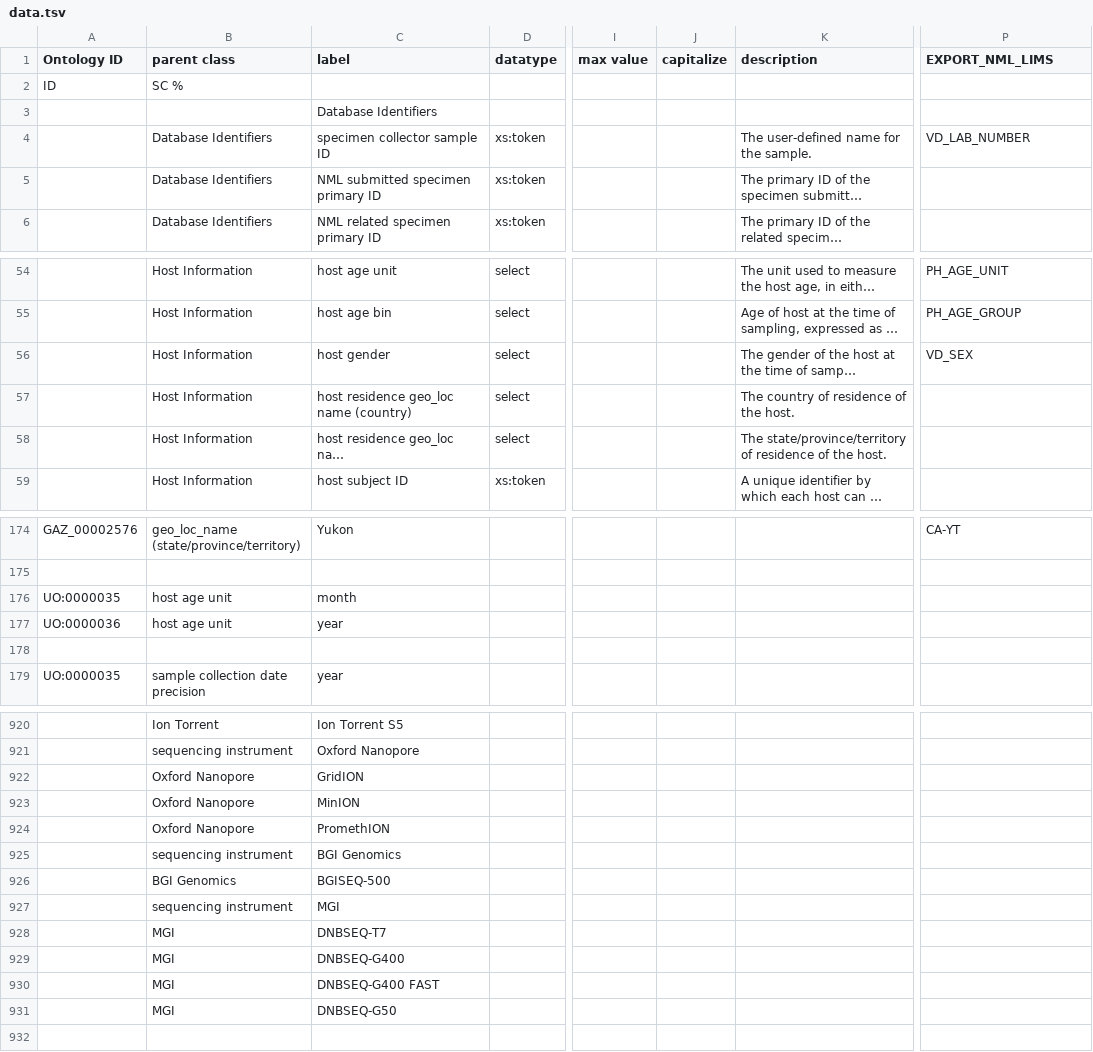
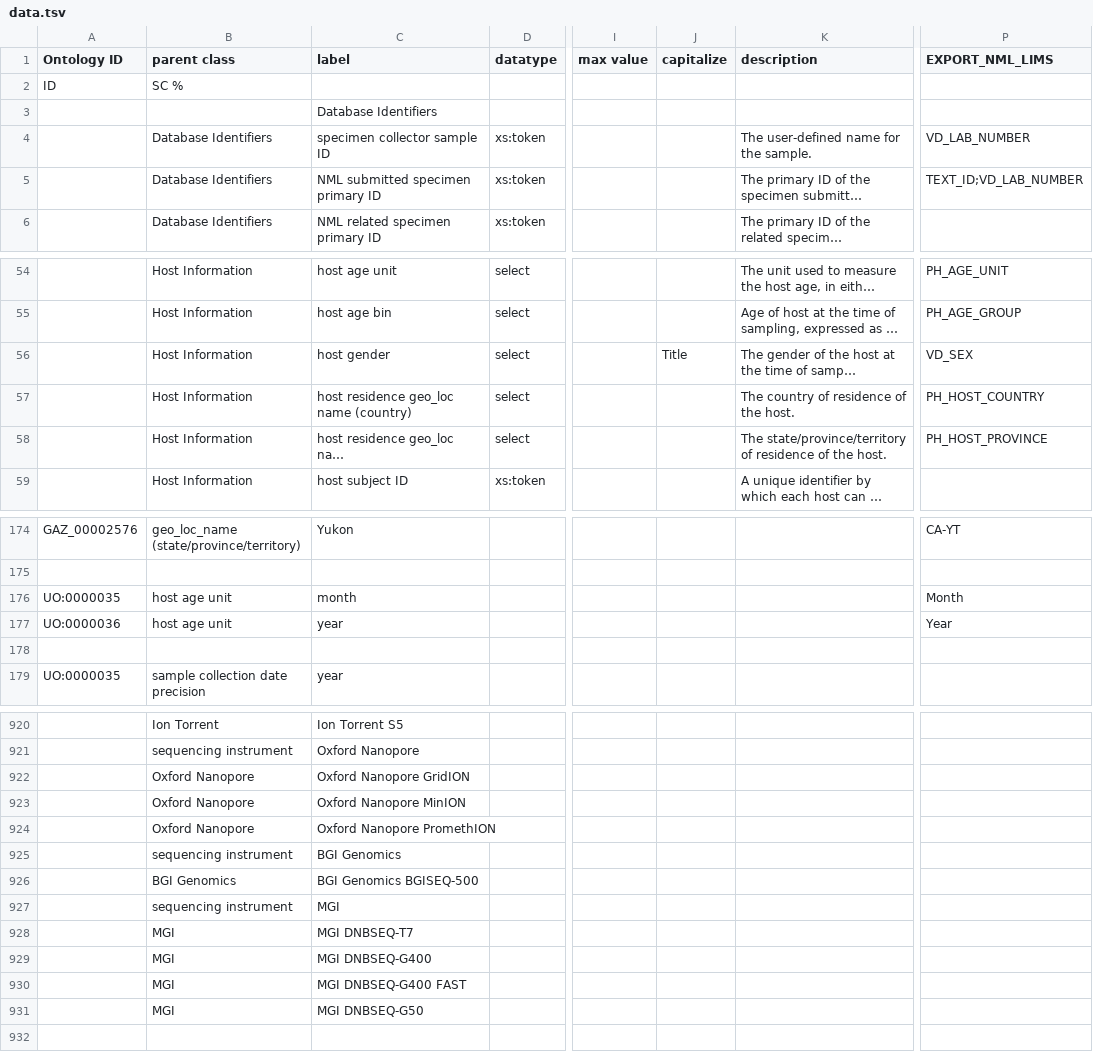
Before and after one commit to cidgoh/DataHarmonizer, a TSV file: template/canada_covid19/data.tsv, drawn as a sheet; only a part is shown, gaps mark what is left out; long unchanged cells end in …; the diff covers the shown part only; the diff names each change by its address in the sheet, - before the commit and + after, or states it on an @@ line.

```diff
--- a/template/canada_covid19/data.tsv
+++ b/template/canada_covid19/data.tsv
-P5 (EXPORT_NML_LIMS): (empty)
+P5 (EXPORT_NML_LIMS): TEXT_ID;VD_LAB_NUMBER
-J56 (capitalize): (empty)
+J56 (capitalize): Title
-P57 (EXPORT_NML_LIMS): (empty)
+P57 (EXPORT_NML_LIMS): PH_HOST_COUNTRY
-P58 (EXPORT_NML_LIMS): (empty)
+P58 (EXPORT_NML_LIMS): PH_HOST_PROVINCE
-P176 (EXPORT_NML_LIMS): (empty)
+P176 (EXPORT_NML_LIMS): Month
-P177 (EXPORT_NML_LIMS): (empty)
+P177 (EXPORT_NML_LIMS): Year
-C922 (label): GridION
+C922 (label): Oxford Nanopore GridION
-C923 (label): MinION
+C923 (label): Oxford Nanopore MinION
-C924 (label): PromethION
+C924 (label): Oxford Nanopore PromethION
-C926 (label): BGISEQ-500
+C926 (label): BGI Genomics BGISEQ-500
-C928 (label): DNBSEQ-T7
+C928 (label): MGI DNBSEQ-T7
-C929 (label): DNBSEQ-G400
+C929 (label): MGI DNBSEQ-G400
-C930 (label): DNBSEQ-G400 FAST
+C930 (label): MGI DNBSEQ-G400 FAST
-C931 (label): DNBSEQ-G50
+C931 (label): MGI DNBSEQ-G50
```
Also changed, not shown: 22 edited cells elsewhere in this file, 1 other file.
